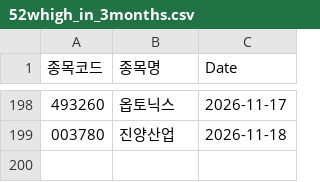
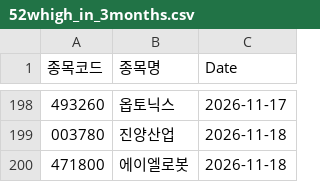
Before and after one commit to hermian/theme_stock, a CSV file: hosung/52whigh_in_3months.csv, drawn as a sheet; only a part is shown, gaps mark what is left out; the diff names each change by its address in the sheet, - before the commit and + after, or states it on an @@ line.

Commit message:
Add file via script

```diff
--- a/hosung/52whigh_in_3months.csv
+++ b/hosung/52whigh_in_3months.csv
+row 200: 471800 | 에이엘로봇 | 2026-11-18
```
